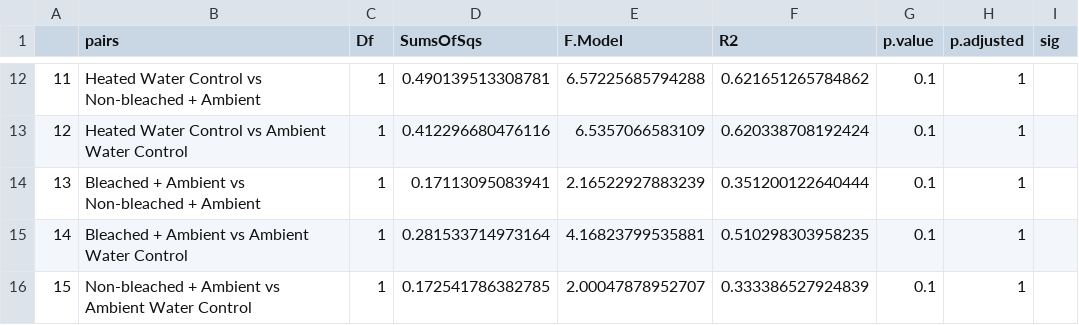
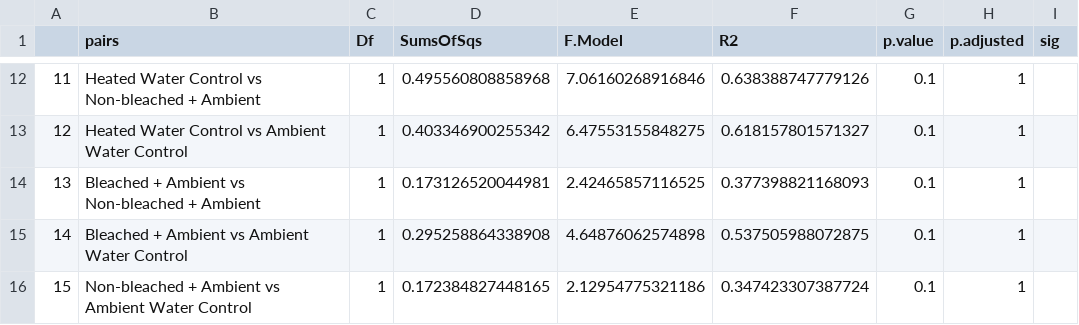
Before and after one commit to NIOZ-DOM-Analysis/ABCDom, a CSV file: output/pairwise.adonis.mb.t0.csv, drawn as a sheet; only a part is shown, gaps mark what is left out; the diff covers the shown part only.

```diff
--- a/output/pairwise.adonis.mb.t0.csv
+++ b/output/pairwise.adonis.mb.t0.csv
@@ -12,5 +12,5 @@
-"11","Heated Water Control vs Non-bleached + Ambient",1,0.490139513308781,6.57225685794288,0.621651265784862,0.1,1,""
-"12","Heated Water Control vs Ambient Water Control",1,0.412296680476116,6.5357066583109,0.620338708192424,0.1,1,""
-"13","Bleached + Ambient vs Non-bleached + Ambient",1,0.17113095083941,2.16522927883239,0.351200122640444,0.1,1,""
-"14","Bleached + Ambient vs Ambient Water Control",1,0.281533714973164,4.16823799535881,0.510298303958235,0.1,1,""
-"15","Non-bleached + Ambient vs Ambient Water Control",1,0.172541786382785,2.00047878952707,0.333386527924839,0.1,1,""
+"11","Heated Water Control vs Non-bleached + Ambient",1,0.495560808858968,7.06160268916846,0.638388747779126,0.1,1,""
+"12","Heated Water Control vs Ambient Water Control",1,0.403346900255342,6.47553155848275,0.618157801571327,0.1,1,""
+"13","Bleached + Ambient vs Non-bleached + Ambient",1,0.173126520044981,2.42465857116525,0.377398821168093,0.1,1,""
+"14","Bleached + Ambient vs Ambient Water Control",1,0.295258864338908,4.64876062574898,0.537505988072875,0.1,1,""
+"15","Non-bleached + Ambient vs Ambient Water Control",1,0.172384827448165,2.12954775321186,0.347423307387724,0.1,1,""
```
Also changed, not shown: 31 edited cells elsewhere in this file, 31 other files.
